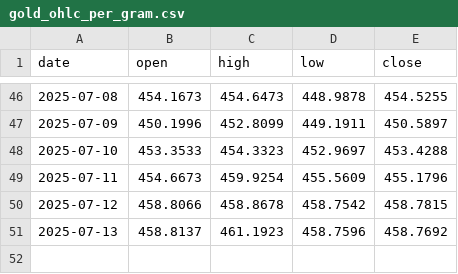
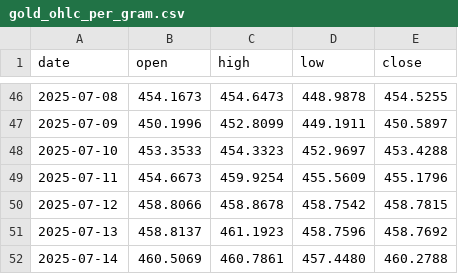
Before and after one commit to ArifPeycal/gold-alerts-bot, a CSV file: gold_ohlc_per_gram.csv, drawn as a sheet; only a part is shown, gaps mark what is left out.

```diff
--- a/gold_ohlc_per_gram.csv
+++ b/gold_ohlc_per_gram.csv
@@ -51 +51,2 @@ date,open,high,low,close
 2025-07-13,458.8137,461.1923,458.7596,458.7692
+2025-07-14,460.5069,460.7861,457.4480,460.2788
```
